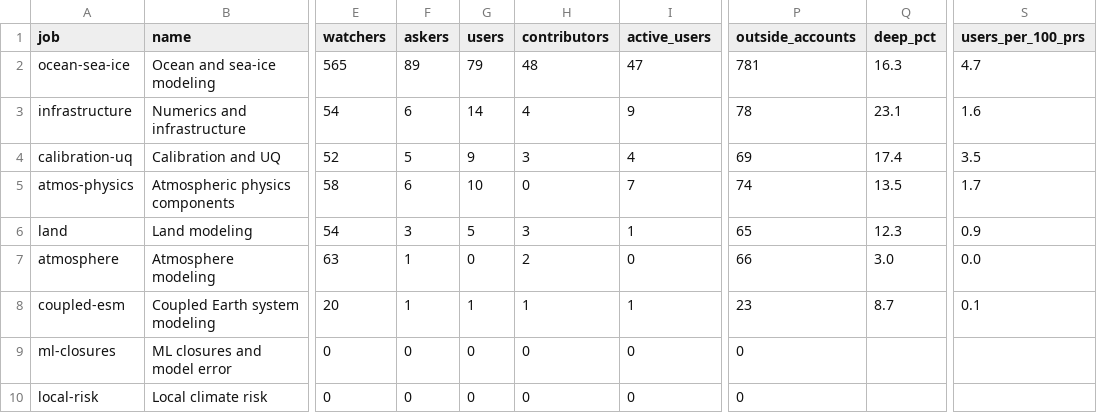
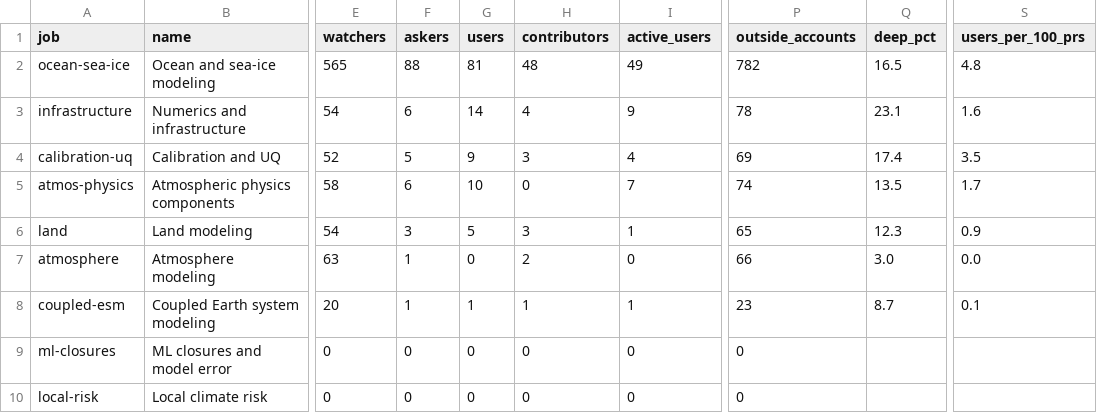
Before and after one commit to petebachant/clima-perf, a CSV file: results/jobs.csv, drawn as a sheet; only a part is shown, gaps mark what is left out; the diff names each change by its address in the sheet, - before the commit and + after, or states it on an @@ line.

```diff
--- a/results/jobs.csv
+++ b/results/jobs.csv
-F2 (askers): 89
+F2 (askers): 88
-G2 (users): 79
+G2 (users): 81
-I2 (active_users): 47
+I2 (active_users): 49
-P2 (outside_accounts): 781
+P2 (outside_accounts): 782
-Q2 (deep_pct): 16.3
+Q2 (deep_pct): 16.5
-S2 (users_per_100_prs): 4.7
+S2 (users_per_100_prs): 4.8
```
Also changed, not shown: results/adopter-accounts.csv, results/external-adopters.csv, 23 other files.
